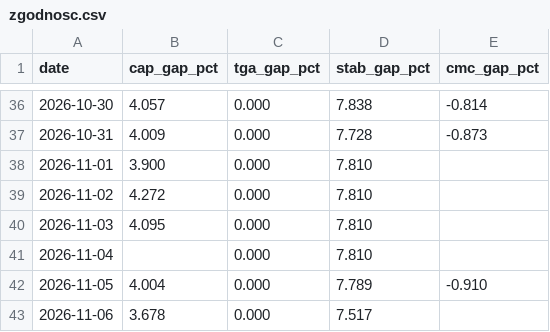
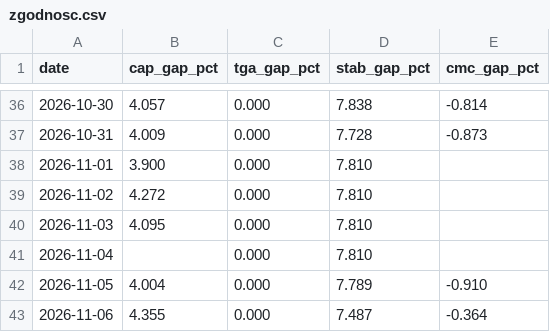
Before and after one commit to capitalflowai-app/capitalflowai-app.github.io, a CSV file: kontrola/zgodnosc.csv, drawn as a sheet; only a part is shown, gaps mark what is left out.

```diff
--- a/kontrola/zgodnosc.csv
+++ b/kontrola/zgodnosc.csv
@@ -42,2 +42,2 @@ date,cap_gap_pct,tga_gap_pct,stab_gap_pct,cmc_gap_pct
 2026-11-05,4.004,0.000,7.789,-0.910
-2026-11-06,3.678,0.000,7.517,
+2026-11-06,4.355,0.000,7.487,-0.364
```
Also changed, not shown: kontrola/ark-arkb.csv, kontrola/etf-emitent.csv, 4 other files.
